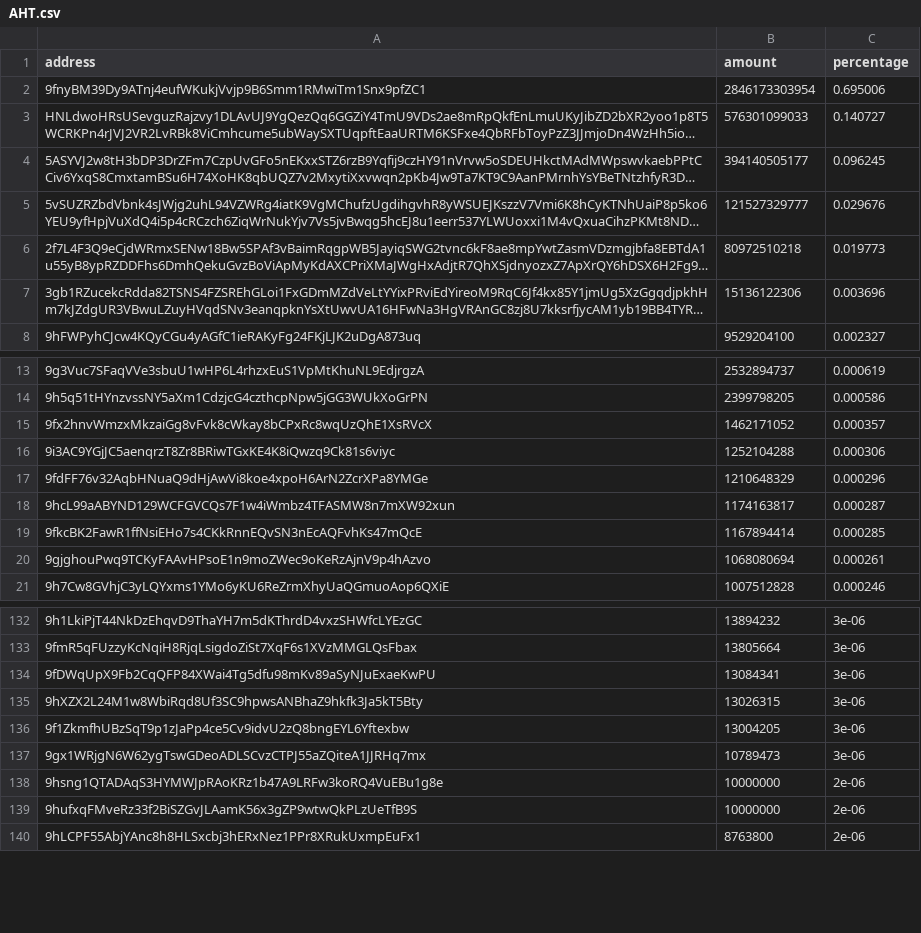
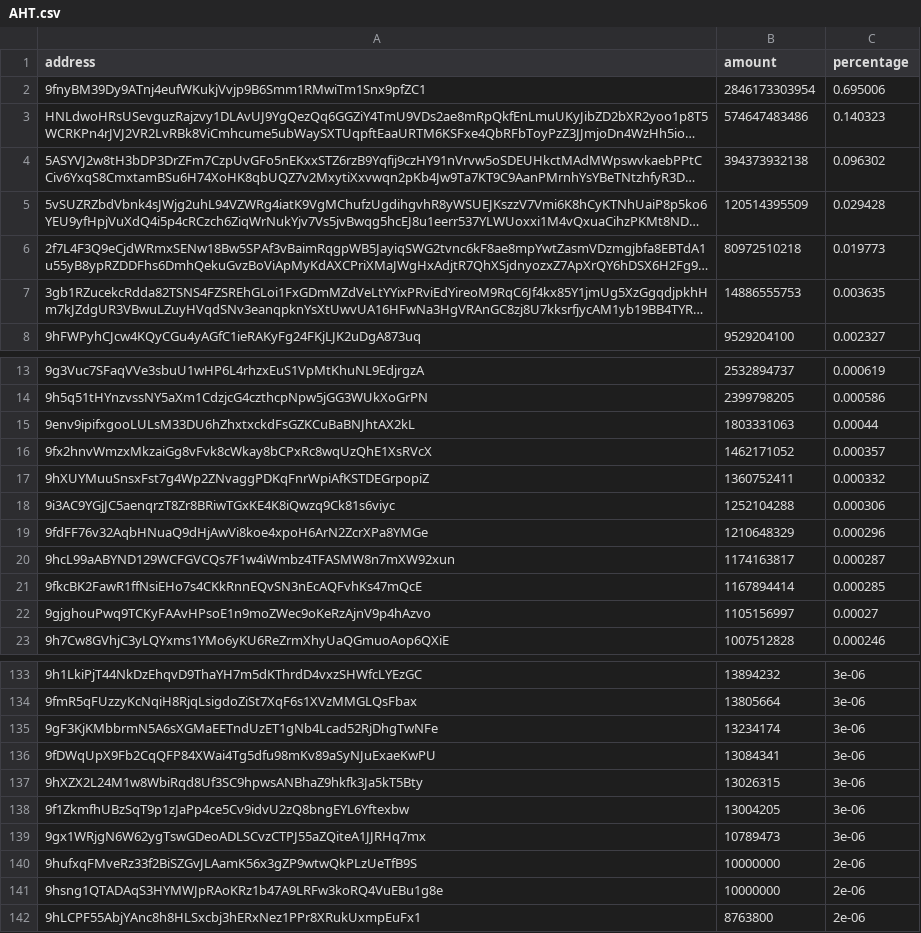
Before and after one commit to babygrenade/ergo-tokenautics, a CSV file: data/AHT.csv, drawn as a sheet; only a part is shown, gaps mark what is left out; long unchanged cells end in …; addresses are those after the commit; the diff covers the shown part only; the diff names each change by its address in the sheet, - before the commit and + after, or states it on an @@ line.

```diff
--- a/data/AHT.csv
+++ b/data/AHT.csv
-B3 (amount): 576301099033
+B3 (amount): 574647483486
-C3 (percentage): 0.140727
+C3 (percentage): 0.140323
-B4 (amount): 394140505177
+B4 (amount): 394373932138
-C4 (percentage): 0.096245
+C4 (percentage): 0.096302
-B5 (amount): 121527329777
+B5 (amount): 120514395509
-C5 (percentage): 0.029676
+C5 (percentage): 0.029428
-B7 (amount): 15136122306
+B7 (amount): 14886555753
-C7 (percentage): 0.003696
+C7 (percentage): 0.003635
+row 15: 9env9ipifxgooLULsM33DU6hZhxtxckdFsGZKCuBaBNJhtAX2kL | 1803331063 | 0.00044
+row 17: 9hXUYMuuSnsxFst7g4Wp2ZNvaggPDKqFnrWpiAfKSTDEGrpopiZ | 1360752411 | 0.000332
-B22 (amount): 1068080694
+B22 (amount): 1105156997
-C22 (percentage): 0.000261
+C22 (percentage): 0.00027
+row 135: 9gF3KjKMbbrmN5A6sXGMaEETndUzET1gNb4Lcad52RjDhgTwNFe | 13234174 | 3e-06
@@ row 139 moved to row 140: 9hufxqFMveRz33f2BiSZGvJLAamK56x3gZP9wtwQ… @@
```
Also changed, not shown: 1 added row, 3 removed rows and 4 moved rows elsewhere in this file, data/CYPX.csv, data/EPOS.csv, 18 other files.
